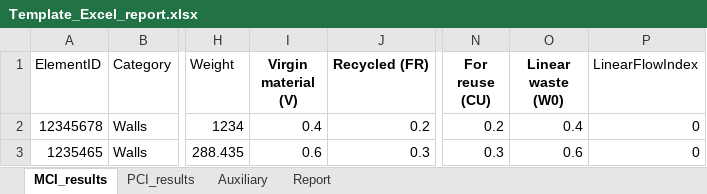
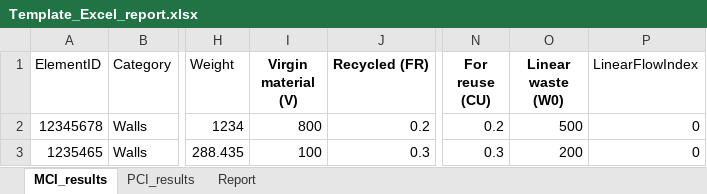
Before and after one commit to CircularEcoBIM/CircularityTool4Revit, an Excel workbook: template/Template_Excel_report.xlsx, sheet MCI_results, drawn as a sheet; only a part is shown, gaps mark what is left out; values as stored, in another font and other column widths than the file's, no borders; table styles not drawn; the diff names each change by its address in the sheet, - before the commit and + after, or states it on an @@ line.

```diff
--- a/template/Template_Excel_report.xlsx (sheet MCI_results)
+++ b/template/Template_Excel_report.xlsx (sheet MCI_results)
@@ sheet tab hidden: Auxiliary @@
-I2 (Virgin material (V)): 0.4
+I2 (Virgin material (V)): 800
-O2 (Linear waste (W0)): 0.4
+O2 (Linear waste (W0)): 500
-I3 (Virgin material (V)): 0.6
+I3 (Virgin material (V)): 100
-O3 (Linear waste (W0)): 0.6
+O3 (Linear waste (W0)): 200
```
Also changed, not shown: sheet Report, charts or pictures, 7 other files.
